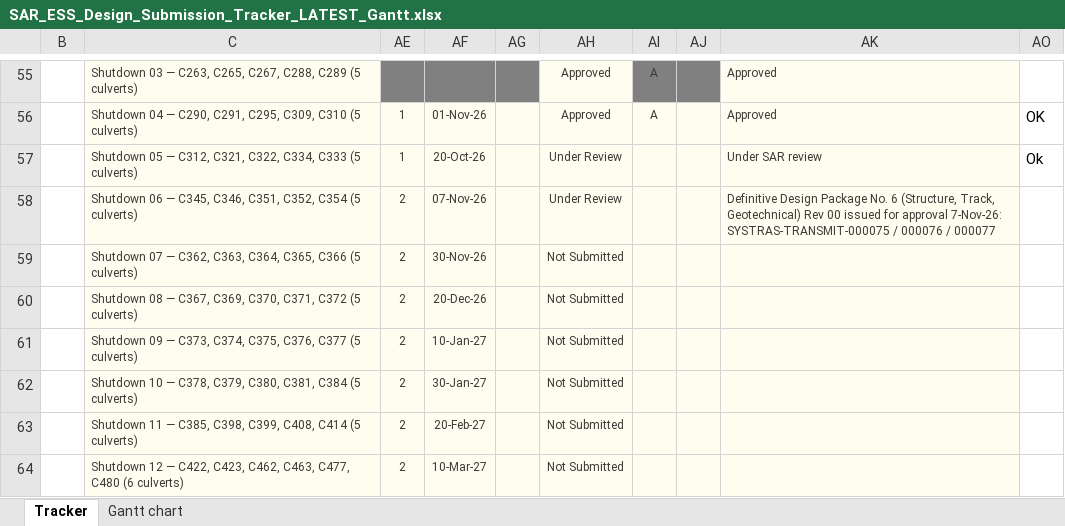
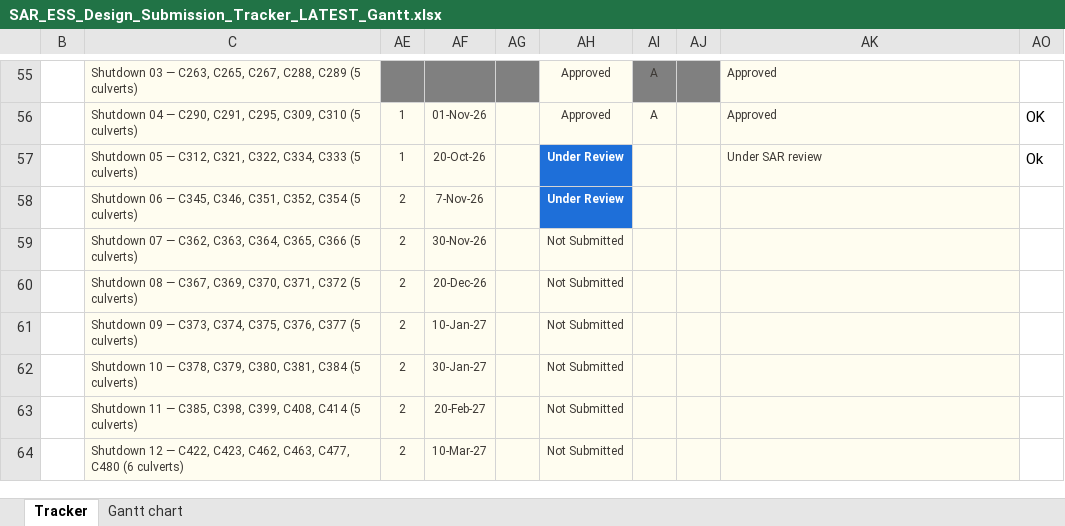
Before and after one commit to mostafaessam8-source/claude-fable-5-prompt, an Excel workbook: tracker-latest/SAR_ESS_Design_Submission_Tracker_LATEST_Gantt.xlsx, sheet Tracker, drawn as a sheet; only a part is shown, gaps mark what is left out; values as stored, in another font and other column widths than the file's, no borders; conditional formats not drawn; the diff names each change by its address in the sheet, - before the commit and + after, or states it on an @@ line.

Commit message:
Sync tracker from the online workbook

```diff
--- a/tracker-latest/SAR_ESS_Design_Submission_Tracker_LATEST_Gantt.xlsx (sheet Tracker)
+++ b/tracker-latest/SAR_ESS_Design_Submission_Tracker_LATEST_Gantt.xlsx (sheet Tracker)
@@ AH57:AH58 fill: #FFFDF0 → #1E6FD9, bold: off → on, text colour: #3D3935 → #FFFFFF @@
-AF58: 07-Nov-26
+AF58: 7-Nov-26
-AK58: Definitive Design Package No. 6 (Structure, Track, Geotechnical) Rev 00 issued for approval 7-Nov-26: SYSTRAS-TRANSMIT-000075 / 000076 / 000077
+AK58: (empty)
```
Also changed, not shown: sheet Gantt chart, 1 other file.
